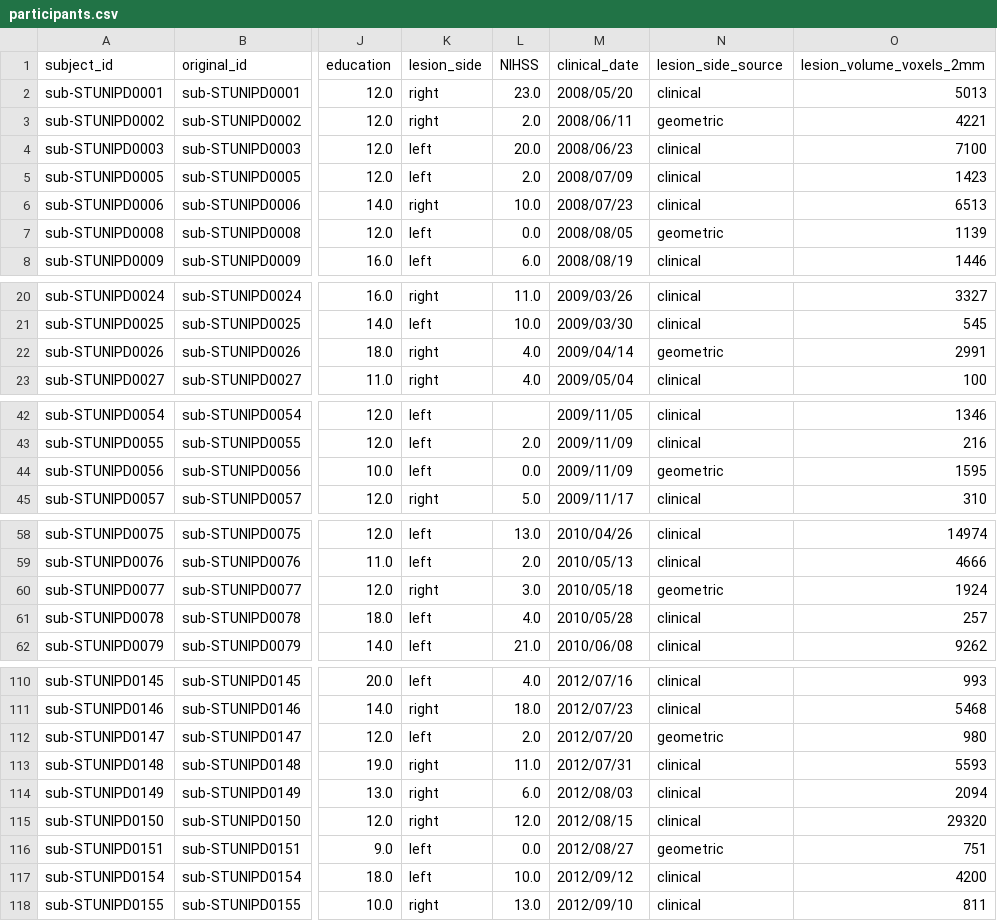
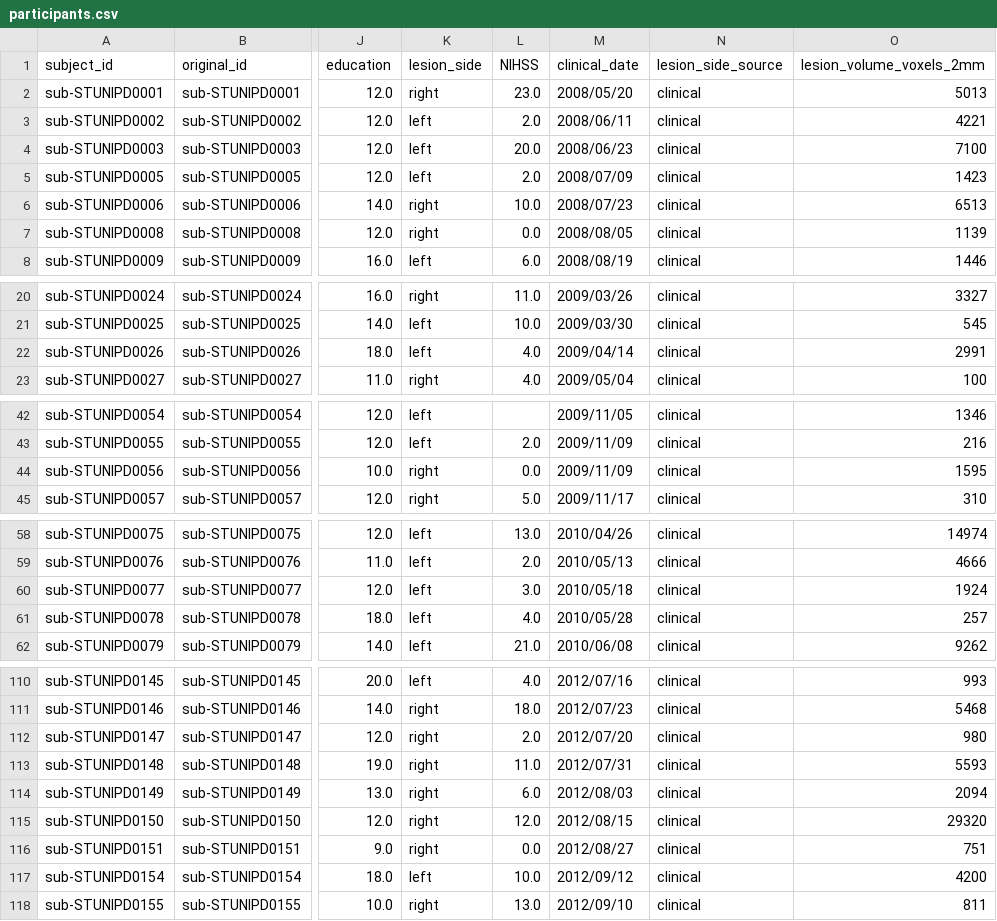
Before and after one commit to EmmaTosato/NEMESIS_fs, a CSV file: assets/metadata/participants.csv, drawn as a sheet; only a part is shown, gaps mark what is left out; the diff covers the shown part only; the diff names each change by its address in the sheet, - before the commit and + after, or states it on an @@ line.

```diff
--- a/assets/metadata/participants.csv
+++ b/assets/metadata/participants.csv
-K3 (lesion_side): right
+K3 (lesion_side): left
-N3 (lesion_side_source): geometric
+N3 (lesion_side_source): clinical
-K7 (lesion_side): left
+K7 (lesion_side): right
-N7 (lesion_side_source): geometric
+N7 (lesion_side_source): clinical
-K22 (lesion_side): right
+K22 (lesion_side): left
-N22 (lesion_side_source): geometric
+N22 (lesion_side_source): clinical
-K44 (lesion_side): left
+K44 (lesion_side): right
-N44 (lesion_side_source): geometric
+N44 (lesion_side_source): clinical
-K60 (lesion_side): right
+K60 (lesion_side): left
-N60 (lesion_side_source): geometric
+N60 (lesion_side_source): clinical
-K112 (lesion_side): left
+K112 (lesion_side): right
-N112 (lesion_side_source): geometric
+N112 (lesion_side_source): clinical
-K116 (lesion_side): left
+K116 (lesion_side): right
-N116 (lesion_side_source): geometric
+N116 (lesion_side_source): clinical
```
Also changed, not shown: 8 edited cells elsewhere in this file, 7 other files.
